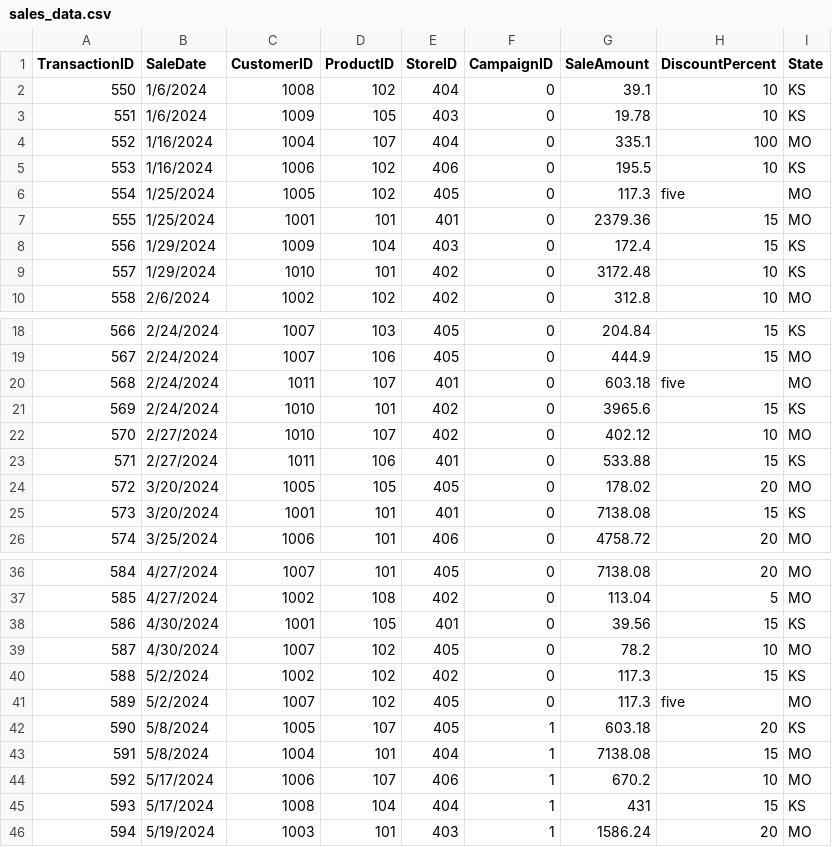
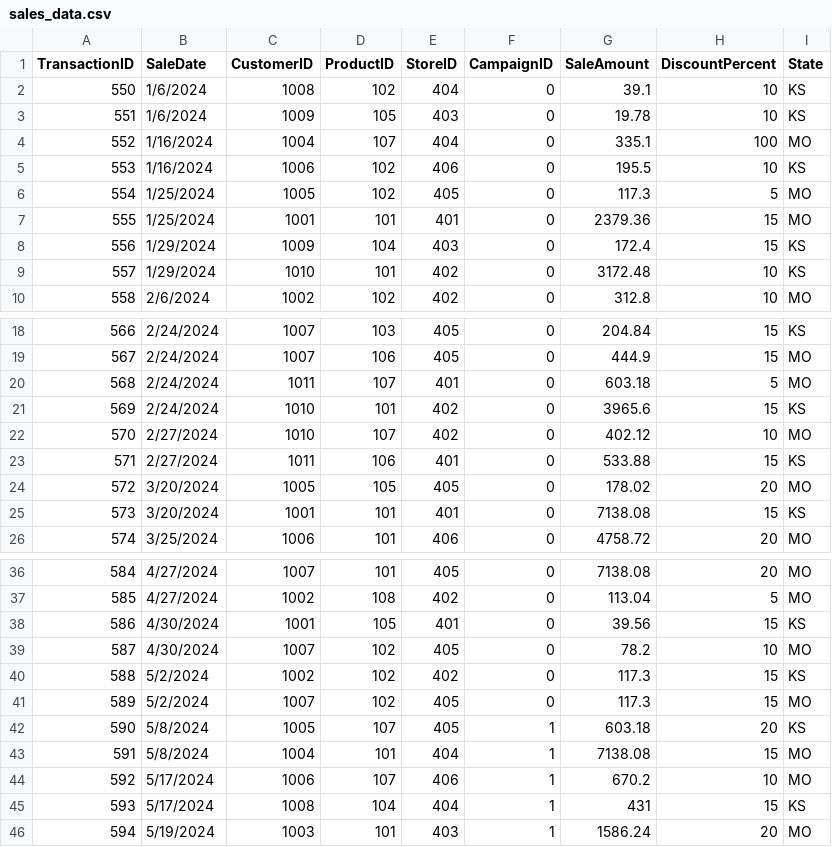
Before and after one commit to mharg405/smart-store-marco, a CSV file: data/raw/sales_data.csv, drawn as a sheet; only a part is shown, gaps mark what is left out.

```diff
--- a/data/raw/sales_data.csv
+++ b/data/raw/sales_data.csv
@@ -5,3 +5,3 @@ TransactionID,SaleDate,CustomerID,ProductID,StoreID,CampaignID,SaleAmount,Discou
 553,1/16/2024,1006,102,406,0,195.5,10,KS
-554,1/25/2024,1005,102,405,0,117.3,five,MO
+554,1/25/2024,1005,102,405,0,117.3,5,MO
 555,1/25/2024,1001,101,401,0,2379.36,15,MO
@@ -19,3 +19,3 @@ TransactionID,SaleDate,CustomerID,ProductID,StoreID,CampaignID,SaleAmount,Discou
 567,2/24/2024,1007,106,405,0,444.9,15,MO
-568,2/24/2024,1011,107,401,0,603.18,five,MO
+568,2/24/2024,1011,107,401,0,603.18,5,MO
 569,2/24/2024,1010,101,402,0,3965.6,15,KS
@@ -40,3 +40,3 @@ TransactionID,SaleDate,CustomerID,ProductID,StoreID,CampaignID,SaleAmount,Discou
 588,5/2/2024,1002,102,402,0,117.3,15,KS
-589,5/2/2024,1007,102,405,0,117.3,five,MO
+589,5/2/2024,1007,102,405,0,117.3,15,MO
 590,5/8/2024,1005,107,405,1,603.18,20,KS
```
Also changed, not shown: data/prepared/customers_data_prepared.csv, data/prepared/products_data_prepared.csv, 1 other file.
